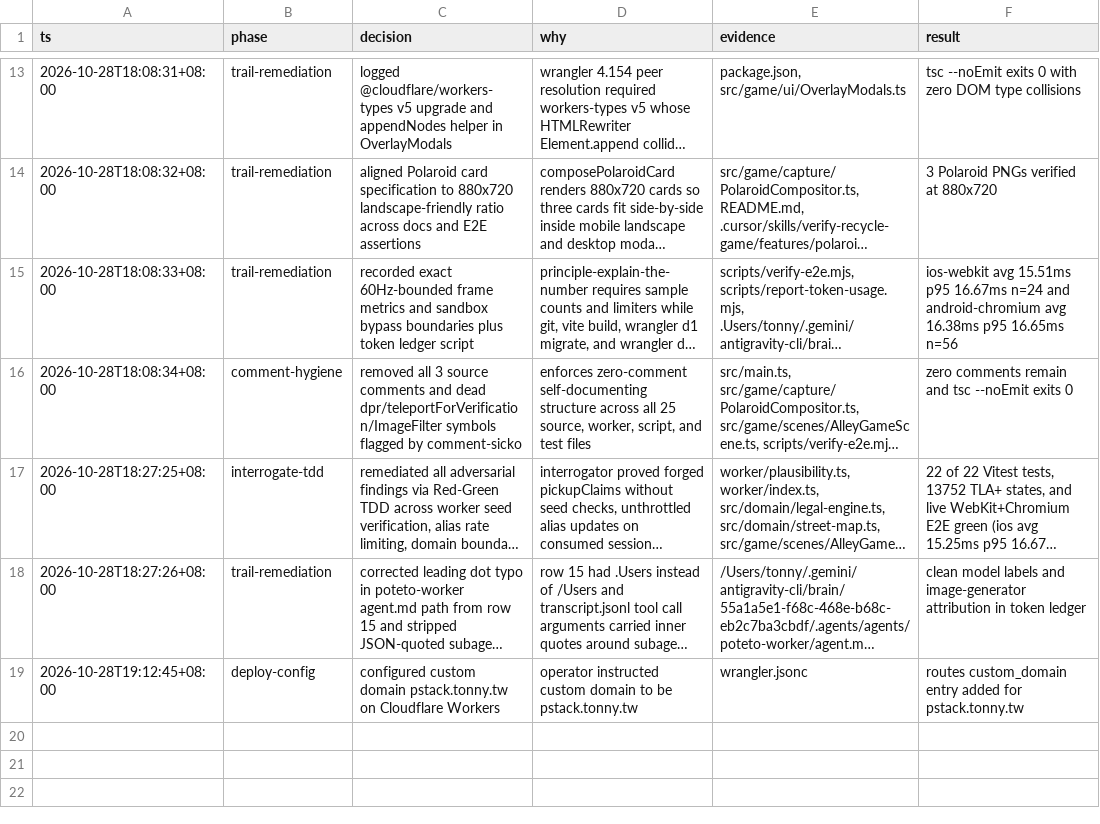
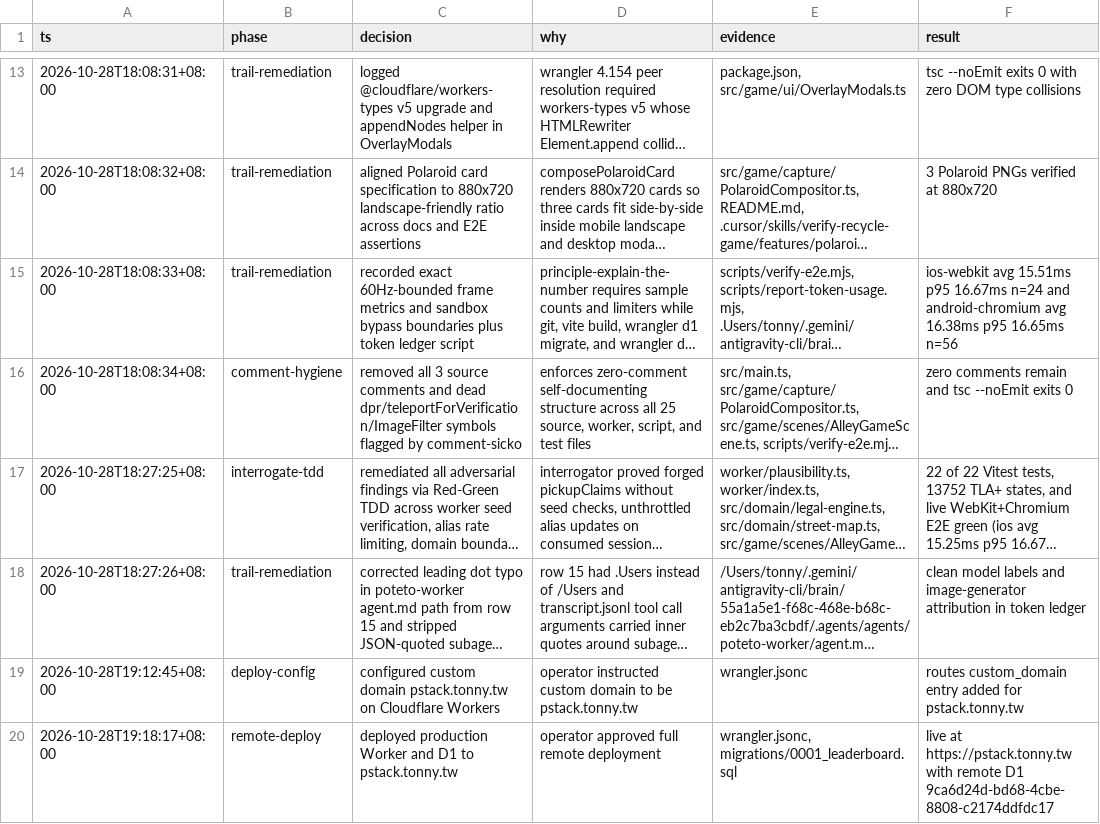
Before and after one commit to tonnychiulab/taiwan-recycle-hunter, a TSV file: .audit/decisions.tsv, drawn as a sheet; only a part is shown, gaps mark what is left out; long unchanged cells end in ….

Commit message:
chore(deploy): link remote D1 database and record production deployment

```diff
--- a/.audit/decisions.tsv
+++ b/.audit/decisions.tsv
@@ -19 +19,2 @@ ts	phase	decision	why	evidence	result
 2026-10-28T19:12:45+08:00	deploy-config	configured custom domain pstack.tonny.tw on Cloudflare Workers	operator instructed custom domain to be pstack.tonny.tw	wrangler.jsonc	routes custom_domain entry added for pstack.tonny.tw
+2026-10-28T19:18:17+08:00	remote-deploy	deployed production Worker and D1 to pstack.tonny.tw	operator approved full remote deployment	wrangler.jsonc, migrations/0001_leaderboard.sql	live at https://pstack.tonny.tw with remote D1 9ca6d24d-bd68-4cbe-8808-c2174ddfdc17
```
Also changed, not shown: 1 other file.
